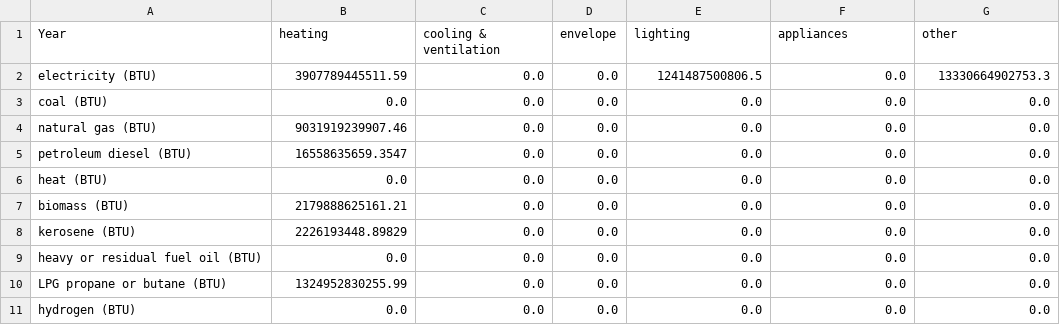
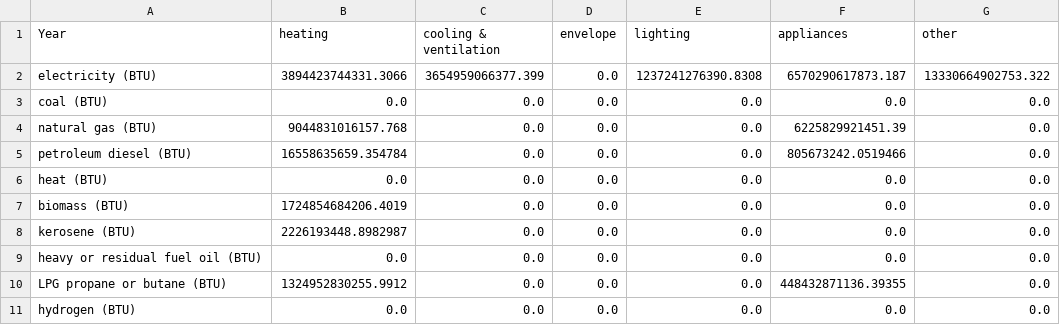
Before and after one commit to EnergyInnovation/eps-arkansas, a CSV file: InputData/bldgs/SYCEU/SYCEU-rural-residential.csv, drawn as a sheet; the diff names each change by its address in the sheet, - before the commit and + after, or states it on an @@ line.

Commit message:
4.0.3 model and data

```diff
--- a/InputData/bldgs/SYCEU/SYCEU-rural-residential.csv
+++ b/InputData/bldgs/SYCEU/SYCEU-rural-residential.csv
-B2 (heating): 3907789445511.59
+B2 (heating): 3894423744331.3066
-C2 (cooling & ventilation): 0.0
+C2 (cooling & ventilation): 3654959066377.399
-E2 (lighting): 1241487500806.5
+E2 (lighting): 1237241276390.8308
-F2 (appliances): 0.0
+F2 (appliances): 6570290617873.187
-G2 (other): 13330664902753.3
+G2 (other): 13330664902753.322
-B4 (heating): 9031919239907.46
+B4 (heating): 9044831016157.768
-F4 (appliances): 0.0
+F4 (appliances): 6225829921451.39
-B5 (heating): 16558635659.3547
+B5 (heating): 16558635659.354784
-F5 (appliances): 0.0
+F5 (appliances): 805673242.0519466
-B7 (heating): 2179888625161.21
+B7 (heating): 1724854684206.4019
-B8 (heating): 2226193448.89829
+B8 (heating): 2226193448.8982987
-B10 (heating): 1324952830255.99
+B10 (heating): 1324952830255.9912
-F10 (appliances): 0.0
+F10 (appliances): 448432871136.39355
```
Also changed, not shown: InputData/bldgs/SYCEU/SYCEU-commercial.csv, InputData/bldgs/SYCEU/SYCEU-urban-residential.csv, 9 other files.
